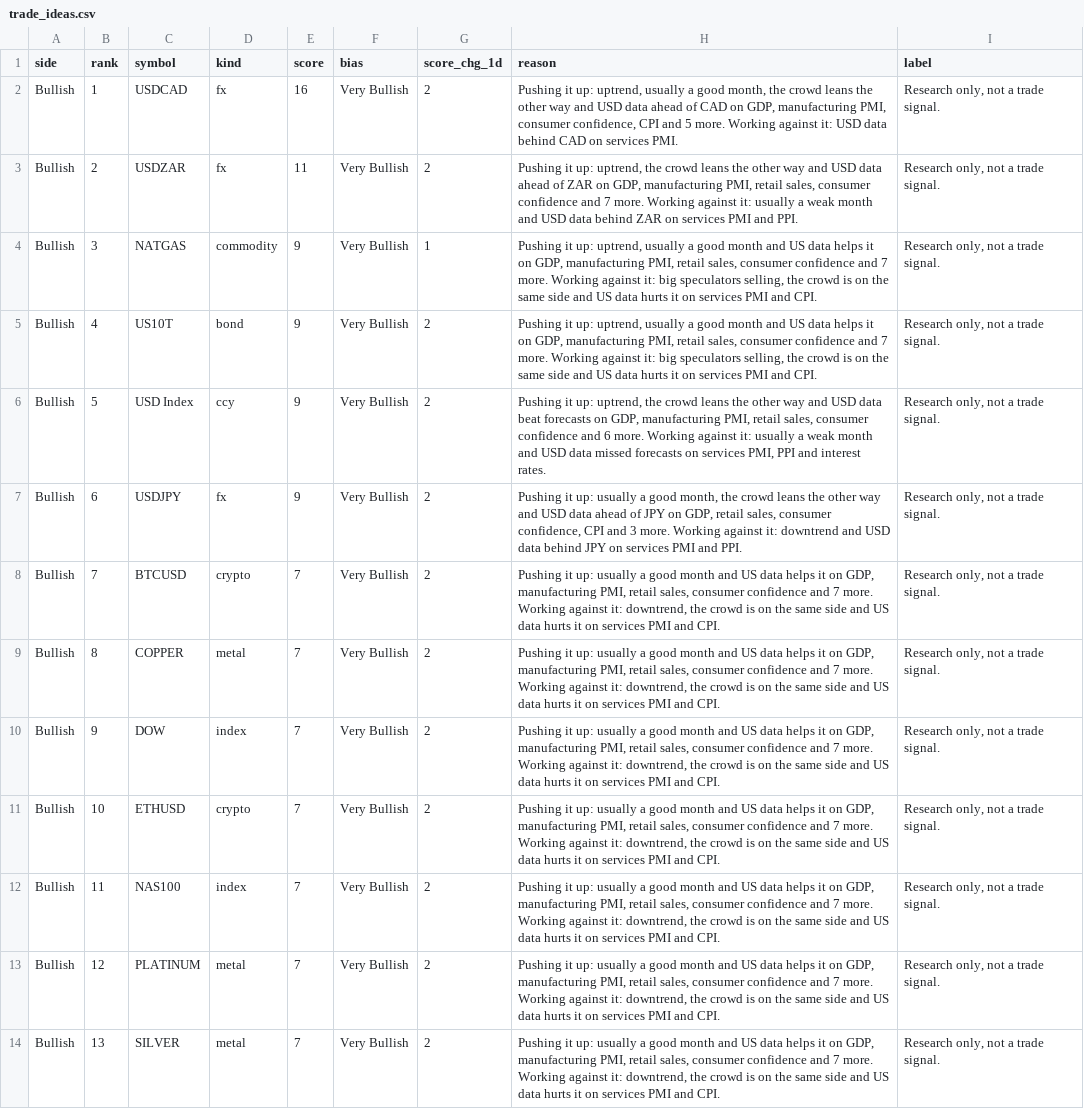
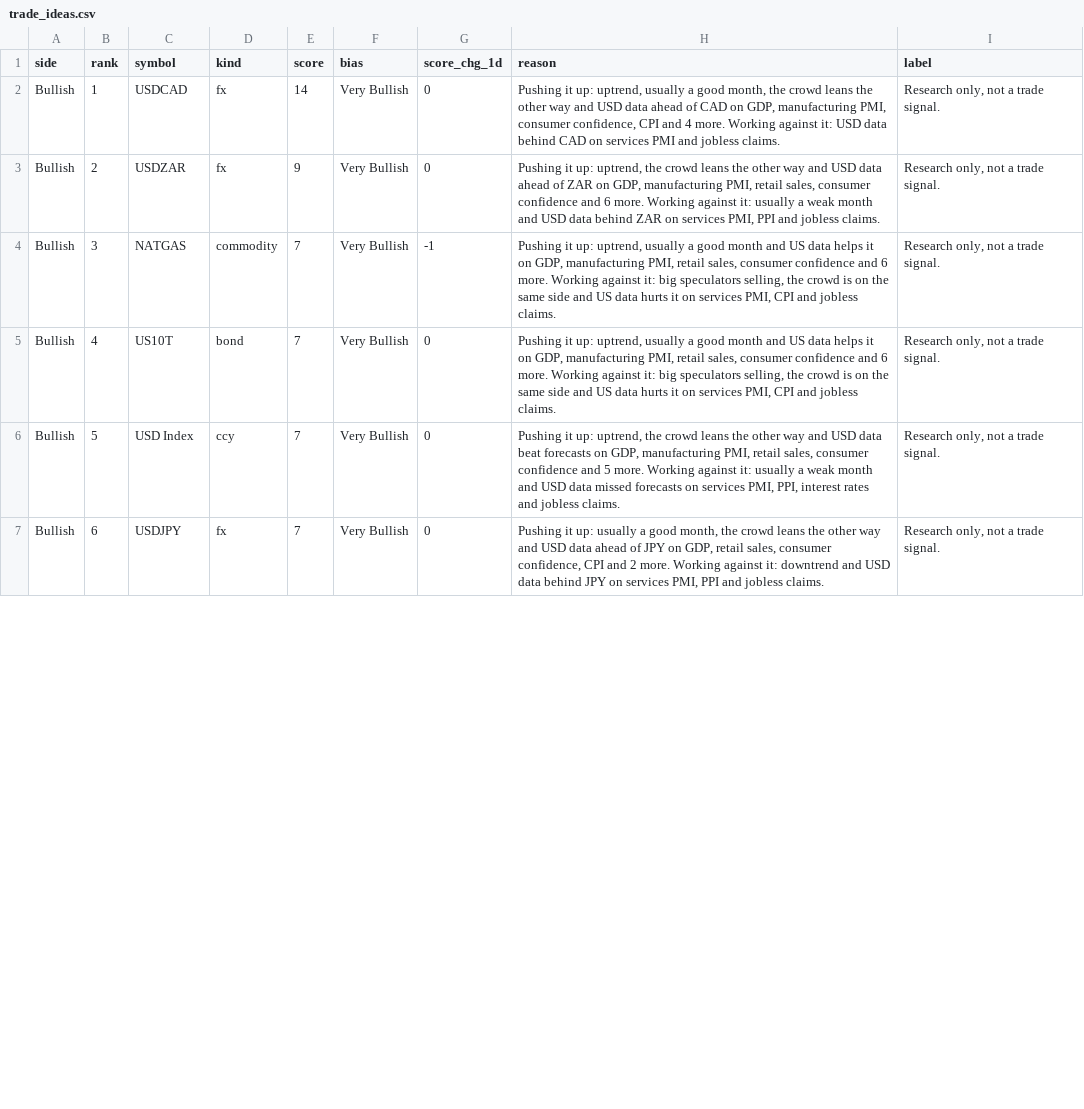
Before and after one commit to PatelNicknp/nicks-edge-dashboard, a CSV file: output/trade_ideas.csv, drawn as a sheet; only a part is shown; removed rows and columns are numbered as before the commit, all else as after; the diff covers the shown part only; the diff names each change by its address in the sheet, - before the commit and + after, or states it on an @@ line.

Commit message:
Update data 2026-11-25T15:32Z

```diff
--- a/output/trade_ideas.csv
+++ b/output/trade_ideas.csv
-E2 (score): 16
+E2 (score): 14
-G2:G3 (score_chg_1d): 2
+G2:G3 (score_chg_1d): 0
-H2 (reason): …CPI and 5 more. Working against it: USD data behind CAD on services PMI.
+H2 (reason): …CPI and 4 more. Working against it: USD data behind CAD on services PMI and jobless claims.
-E3 (score): 11
+E3 (score): 9
-H3 (reason): …confidence and 7 more. Working against it: usually a weak month and USD data behind ZAR on services PMI and PPI.
+H3 (reason): …confidence and 6 more. Working against it: usually a weak month and USD data behind ZAR on services PMI, PPI and jobless claims.
-E4:E7 (score): 9
+E4:E7 (score): 7
-G4 (score_chg_1d): 1
+G4 (score_chg_1d): -1
-H4:H5 (reason): …confidence and 7 more. Working against it: big speculators selling, the crowd is on the same side and US data hurts it on services PMI and CPI.
+H4:H5 (reason): …confidence and 6 more. Working against it: big speculators selling, the crowd is on the same side and US data hurts it on services PMI, CPI and jobless claims.
-G5:G7 (score_chg_1d): 2
+G5:G7 (score_chg_1d): 0
-H6 (reason): …confidence and 6 more. Working against it: usually a weak month and USD data missed forecasts on services PMI, PPI and interest rates.
+H6 (reason): …confidence and 5 more. Working against it: usually a weak month and USD data missed forecasts on services PMI, PPI, interest rates and jobless claims.
-H7 (reason): …CPI and 3 more. Working against it: downtrend and USD data behind JPY on services PMI and PPI.
+H7 (reason): …CPI and 2 more. Working against it: downtrend and USD data behind JPY on services PMI, PPI and jobless claims.
-row 8: Bullish | 7 | BTCUSD | crypto | 7 | Very Bullish | 2 | Pushing it up: usually a good month and US data helps it on GDP, manufacturing PMI, retail sales, consumer confidence and 7 more. Working against it: downtrend, the crowd is on the same side and US data hurts it on services PMI and CPI. | Research only, not a trade signal.
-row 9: Bullish | 8 | COPPER | metal | 7 | Very Bullish | 2 | Pushing it up: usually a good month and US data helps it on GDP, manufacturing PMI, retail sales, consumer confidence and 7 more. Working against it: downtrend, the crowd is on the same side and US data hurts it on services PMI and CPI. | Research only, not a trade signal.
-row 10: Bullish | 9 | DOW | index | 7 | Very Bullish | 2 | Pushing it up: usually a good month and US data helps it on GDP, manufacturing PMI, retail sales, consumer confidence and 7 more. Working against it: downtrend, the crowd is on the same side and US data hurts it on services PMI and CPI. | Research only, not a trade signal.
-row 11: Bullish | 10 | ETHUSD | crypto | 7 | Very Bullish | 2 | Pushing it up: usually a good month and US data helps it on GDP, manufacturing PMI, retail sales, consumer confidence and 7 more. Working against it: downtrend, the crowd is on the same side and US data hurts it on services PMI and CPI. | Research only, not a trade signal.
-row 12: Bullish | 11 | NAS100 | index | 7 | Very Bullish | 2 | Pushing it up: usually a good month and US data helps it on GDP, manufacturing PMI, retail sales, consumer confidence and 7 more. Working against it: downtrend, the crowd is on the same side and US data hurts it on services PMI and CPI. | Research only, not a trade signal.
-row 13: Bullish | 12 | PLATINUM | metal | 7 | Very Bullish | 2 | Pushing it up: usually a good month and US data helps it on GDP, manufacturing PMI, retail sales, consumer confidence and 7 more. Working against it: downtrend, the crowd is on the same side and US data hurts it on services PMI and CPI. | Research only, not a trade signal.
-row 14: Bullish | 13 | SILVER | metal | 7 | Very Bullish | 2 | Pushing it up: usually a good month and US data helps it on GDP, manufacturing PMI, retail sales, consumer confidence and 7 more. Working against it: downtrend, the crowd is on the same side and US data hurts it on services PMI and CPI. | Research only, not a trade signal.
```
Also changed, not shown: 5 added rows, 5 removed rows and 8 edited cells elsewhere in this file, data/forecast_log.csv, output/calendar.csv, 35 other files.
